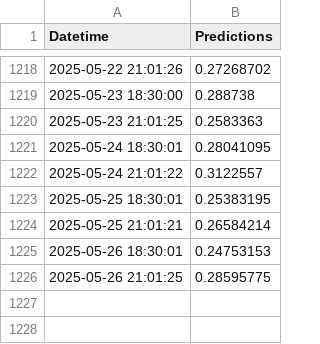
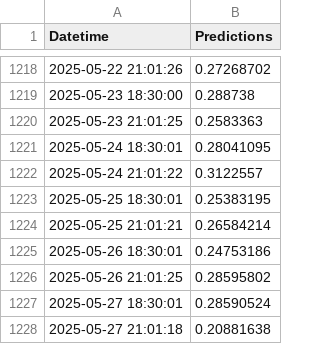
Before and after one commit to dylanspano/water_predicts_ENACC, a CSV file: predictions_ch2.csv, drawn as a sheet; only a part is shown, gaps mark what is left out.

Commit message:
Update predictions_ch2.csv

```diff
--- a/predictions_ch2.csv
+++ b/predictions_ch2.csv
@@ -1224,3 +1224,5 @@ Datetime,Predictions
 2025-05-25 21:01:21,0.26584214
-2025-05-26 18:30:01,0.24753153
-2025-05-26 21:01:25,0.28595775
+2025-05-26 18:30:01,0.24753186
+2025-05-26 21:01:25,0.28595802
+2025-05-27 18:30:01,0.28590524
+2025-05-27 21:01:18,0.20881638
```
